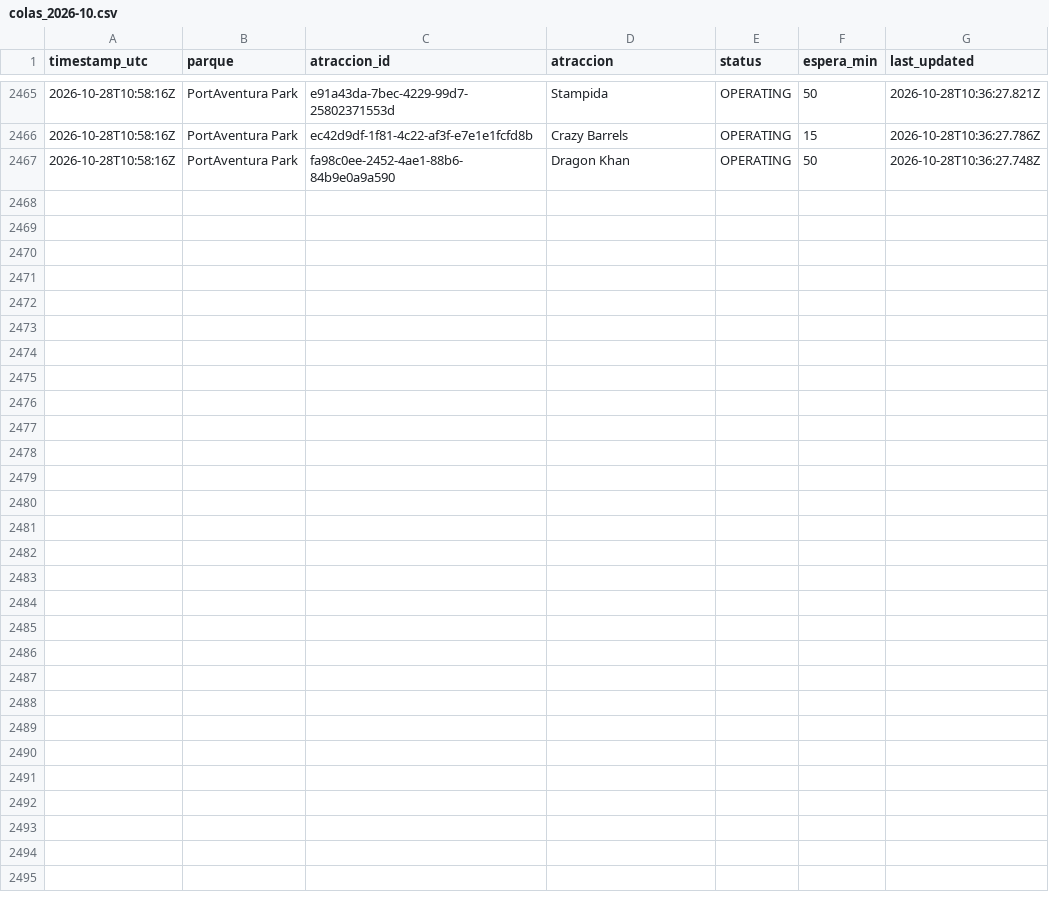
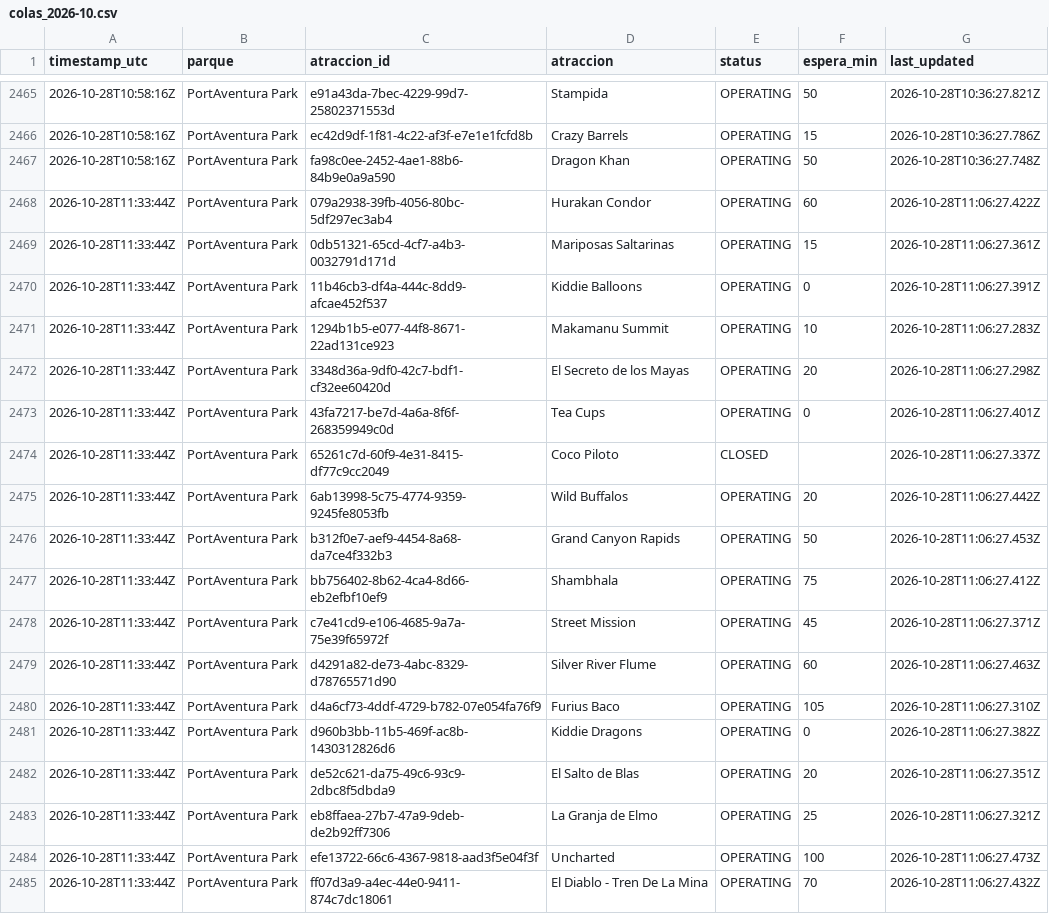
Before and after one commit to ridehunters/colas-portaventura, a CSV file: data/historico/colas_2026-10.csv, drawn as a sheet; only a part is shown, gaps mark what is left out; the diff names each change by its address in the sheet, - before the commit and + after, or states it on an @@ line.

```diff
--- a/data/historico/colas_2026-10.csv
+++ b/data/historico/colas_2026-10.csv
+row 2468: 2026-10-28T11:33:44Z | PortAventura Park | 079a2938-39fb-4056-80bc-5df297ec3ab4 | Hurakan Condor | OPERATING | 60 | 2026-10-28T11:06:27.422Z
+row 2469: 2026-10-28T11:33:44Z | PortAventura Park | 0db51321-65cd-4cf7-a4b3-0032791d171d | Mariposas Saltarinas | OPERATING | 15 | 2026-10-28T11:06:27.361Z
+row 2470: 2026-10-28T11:33:44Z | PortAventura Park | 11b46cb3-df4a-444c-8dd9-afcae452f537 | Kiddie Balloons | OPERATING | 0 | 2026-10-28T11:06:27.391Z
+row 2471: 2026-10-28T11:33:44Z | PortAventura Park | 1294b1b5-e077-44f8-8671-22ad131ce923 | Makamanu Summit | OPERATING | 10 | 2026-10-28T11:06:27.283Z
+row 2472: 2026-10-28T11:33:44Z | PortAventura Park | 3348d36a-9df0-42c7-bdf1-cf32ee60420d | El Secreto de los Mayas | OPERATING | 20 | 2026-10-28T11:06:27.298Z
+row 2473: 2026-10-28T11:33:44Z | PortAventura Park | 43fa7217-be7d-4a6a-8f6f-268359949c0d | Tea Cups | OPERATING | 0 | 2026-10-28T11:06:27.401Z
+row 2474: 2026-10-28T11:33:44Z | PortAventura Park | 65261c7d-60f9-4e31-8415-df77c9cc2049 | Coco Piloto | CLOSED |  | 2026-10-28T11:06:27.337Z
+row 2475: 2026-10-28T11:33:44Z | PortAventura Park | 6ab13998-5c75-4774-9359-9245fe8053fb | Wild Buffalos | OPERATING | 20 | 2026-10-28T11:06:27.442Z
+row 2476: 2026-10-28T11:33:44Z | PortAventura Park | b312f0e7-aef9-4454-8a68-da7ce4f332b3 | Grand Canyon Rapids | OPERATING | 50 | 2026-10-28T11:06:27.453Z
+row 2477: 2026-10-28T11:33:44Z | PortAventura Park | bb756402-8b62-4ca4-8d66-eb2efbf10ef9 | Shambhala | OPERATING | 75 | 2026-10-28T11:06:27.412Z
+row 2478: 2026-10-28T11:33:44Z | PortAventura Park | c7e41cd9-e106-4685-9a7a-75e39f65972f | Street Mission | OPERATING | 45 | 2026-10-28T11:06:27.371Z
+row 2479: 2026-10-28T11:33:44Z | PortAventura Park | d4291a82-de73-4abc-8329-d78765571d90 | Silver River Flume | OPERATING | 60 | 2026-10-28T11:06:27.463Z
+row 2480: 2026-10-28T11:33:44Z | PortAventura Park | d4a6cf73-4ddf-4729-b782-07e054fa76f9 | Furius Baco | OPERATING | 105 | 2026-10-28T11:06:27.310Z
+row 2481: 2026-10-28T11:33:44Z | PortAventura Park | d960b3bb-11b5-469f-ac8b-1430312826d6 | Kiddie Dragons | OPERATING | 0 | 2026-10-28T11:06:27.382Z
+row 2482: 2026-10-28T11:33:44Z | PortAventura Park | de52c621-da75-49c6-93c9-2dbc8f5dbda9 | El Salto de Blas | OPERATING | 20 | 2026-10-28T11:06:27.351Z
+row 2483: 2026-10-28T11:33:44Z | PortAventura Park | eb8ffaea-27b7-47a9-9deb-de2b92ff7306 | La Granja de Elmo | OPERATING | 25 | 2026-10-28T11:06:27.321Z
+row 2484: 2026-10-28T11:33:44Z | PortAventura Park | efe13722-66c6-4367-9818-aad3f5e04f3f | Uncharted | OPERATING | 100 | 2026-10-28T11:06:27.473Z
+row 2485: 2026-10-28T11:33:44Z | PortAventura Park | ff07d3a9-a4ec-44e0-9411-874c7dc18061 | El Diablo - Tren De La Mina | OPERATING | 70 | 2026-10-28T11:06:27.432Z
```
Also changed, not shown: data/historico/queuetimes_2026-10.csv.
